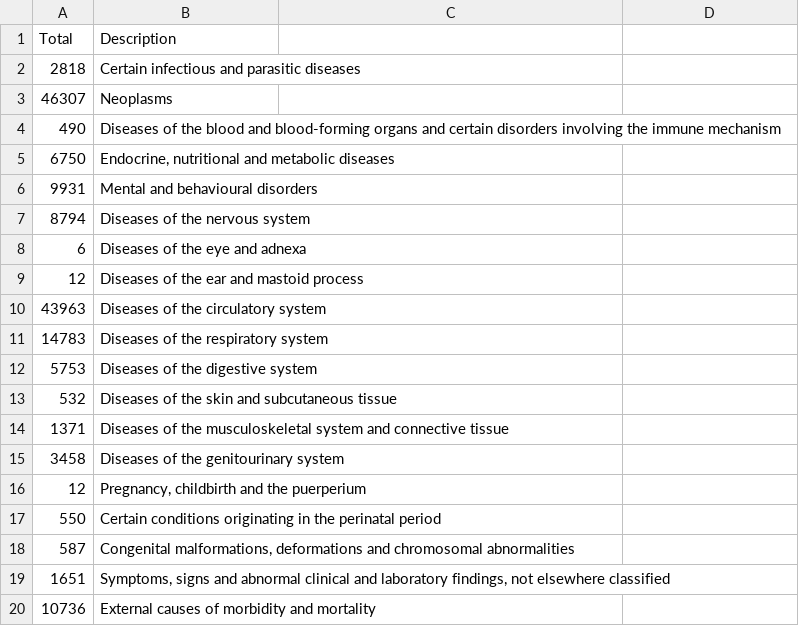
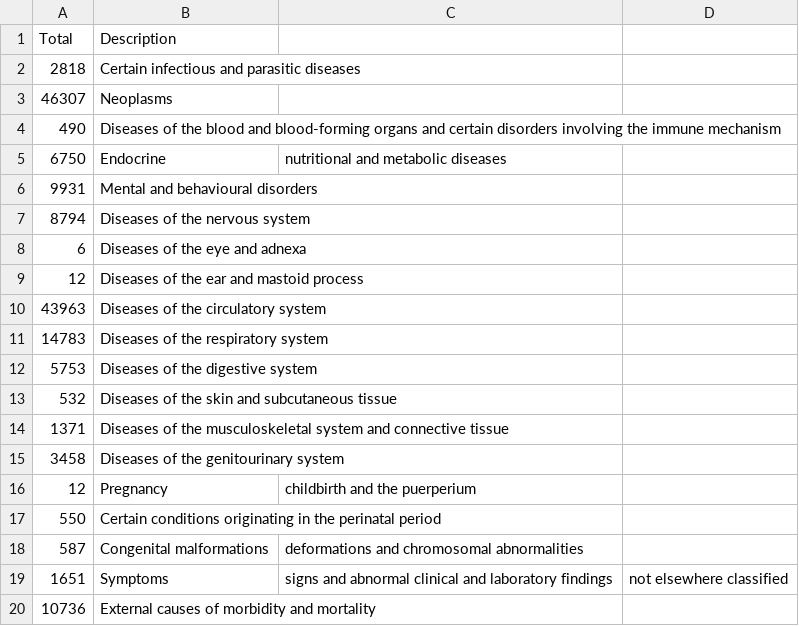
Before and after one commit to ciki6/d3js, a CSV file: data/data1.csv, drawn as a sheet; the diff names each change by its address in the sheet, - before the commit and + after, or states it on an @@ line.

```diff
--- a/data/data1.csv
+++ b/data/data1.csv
-B5 (Description): Endocrine, nutritional and metabolic diseases
+B5 (Description): Endocrine
-C5: (empty)
+C5: nutritional and metabolic diseases
-B16 (Description): Pregnancy, childbirth and the puerperium
+B16 (Description): Pregnancy
-C16: (empty)
+C16: childbirth and the puerperium
-B18 (Description): Congenital malformations, deformations and chromosomal abnormalities
+B18 (Description): Congenital malformations
-C18: (empty)
+C18: deformations and chromosomal abnormalities
-B19 (Description): Symptoms, signs and abnormal clinical and laboratory findings, not elsewhere classified
+B19 (Description): Symptoms
-C19: (empty)
+C19: signs and abnormal clinical and laboratory findings
-D19: (empty)
+D19: not elsewhere classified
```
Also changed, not shown: 3 other files.
